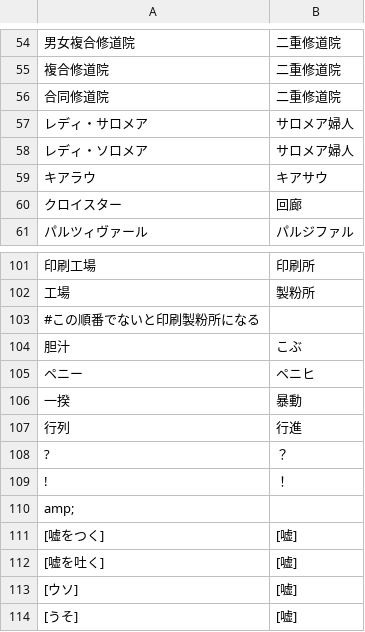
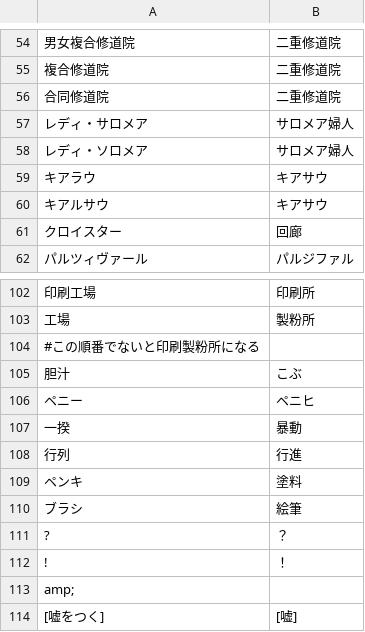
Before and after one commit to youkoseki/pentiment-betterjp, a TSV file: tools/machinecorrect.tsv, drawn as a sheet; only a part is shown, gaps mark what is left out; the shorter side is filled out with more unchanged rows.

Commit message:
updated translations

```diff
--- a/tools/machinecorrect.tsv
+++ b/tools/machinecorrect.tsv
@@ -59,2 +59,3 @@
 キアラウ	キアサウ
+キアルサウ	キアサウ
 クロイスター	回廊
@@ -107,2 +108,4 @@
 行列	行進
+ペンキ	塗料
+ブラシ	絵筆
 ?	？
```
Also changed, not shown: 2 other files.
